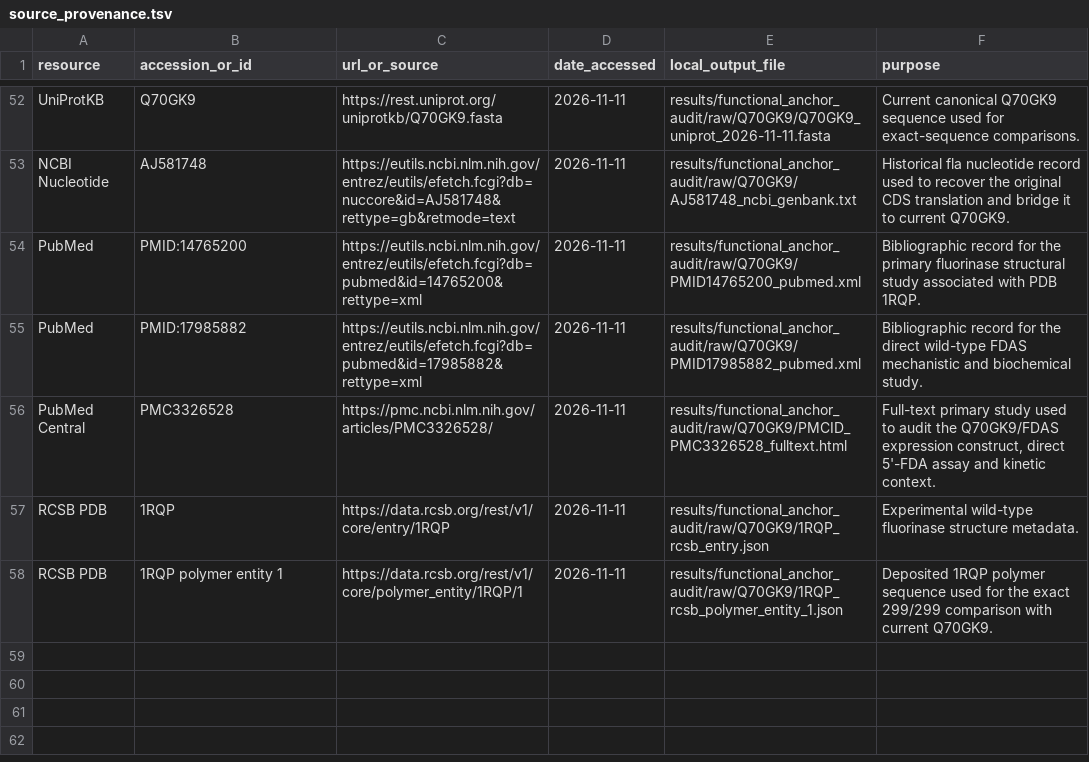
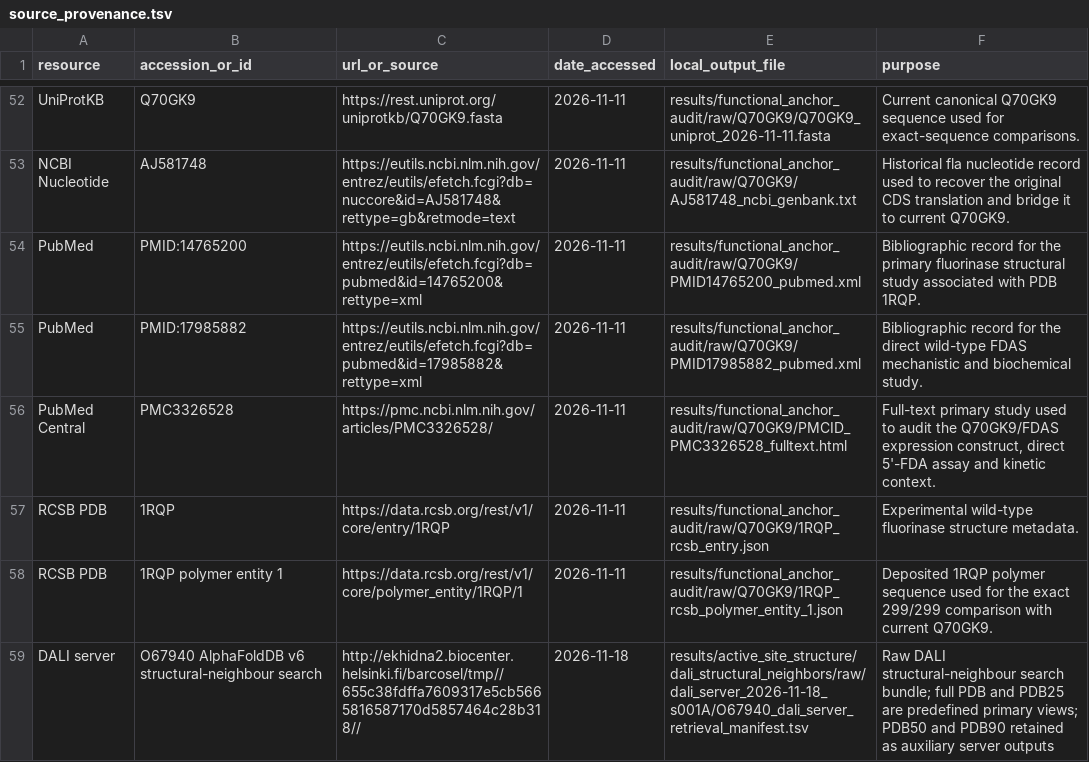
Before and after one commit to KingLouis237/O67940-EvidenceChain-BioInfo, a TSV file: metadata/source_provenance.tsv, drawn as a sheet; only a part is shown, gaps mark what is left out; the diff names each change by its address in the sheet, - before the commit and + after, or states it on an @@ line.

Commit message:
Freeze raw DALI structural-neighbour acquisition

```diff
--- a/metadata/source_provenance.tsv
+++ b/metadata/source_provenance.tsv
+row 59: DALI server | O67940 AlphaFoldDB v6 structural-neighbour search | http://ekhidna2.biocenter.helsinki.fi/barcosel/tmp//655c38fdffa7609317e5cb5665816587170d5857464c28b318// | 2026-11-18 | results/active_site_structure/dali_structural_neighbors/raw/dali_server_2026-11-18_s001A/O67940_dali_server_retrieval_manifest.tsv | Raw DALI structural-neighbour search bundle; full PDB and PDB25 are predefined primary views; PDB50 and PDB90 retained as auxiliary server outputs
```
Also changed, not shown: 14 other files.
